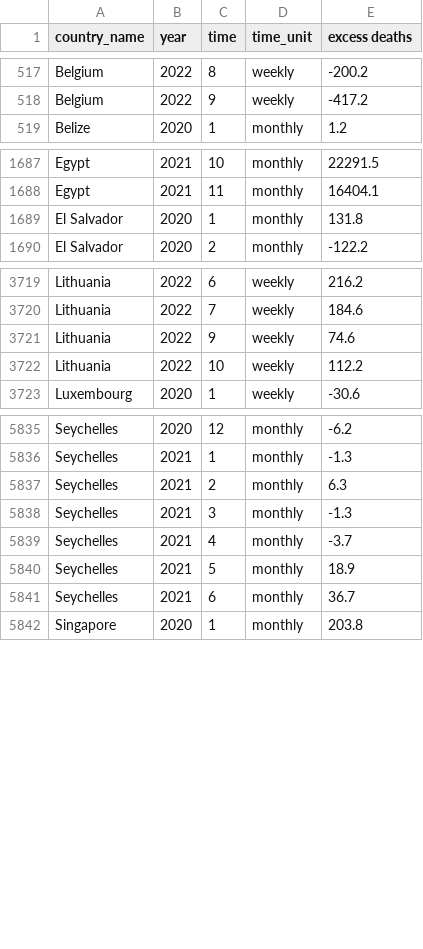
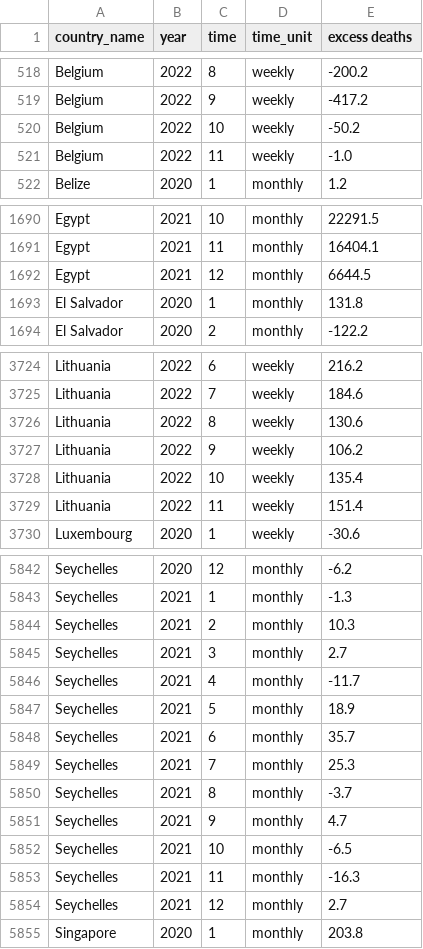
Before and after one commit to dkobak/excess-mortality, a CSV file: excess-mortality-timeseries.csv, drawn as a sheet; only a part is shown, gaps mark what is left out; the diff covers the shown part only.

Commit message:
WMD data update

```diff
--- a/excess-mortality-timeseries.csv
+++ b/excess-mortality-timeseries.csv
@@ -518,2 +519,4 @@ Belgium,2022,8,weekly,-200.2
 Belgium,2022,9,weekly,-417.2
+Belgium,2022,10,weekly,-50.2
+Belgium,2022,11,weekly,-1.0
 Belize,2020,1,monthly,1.2
@@ -1688,2 +1691,3 @@ Egypt,2021,10,monthly,22291.5
 Egypt,2021,11,monthly,16404.1
+Egypt,2021,12,monthly,6644.5
 El Salvador,2020,1,monthly,131.8
@@ -3720,4 +3725,6 @@ Lithuania,2022,6,weekly,216.2
 Lithuania,2022,7,weekly,184.6
-Lithuania,2022,9,weekly,74.6
-Lithuania,2022,10,weekly,112.2
+Lithuania,2022,8,weekly,130.6
+Lithuania,2022,9,weekly,106.2
+Lithuania,2022,10,weekly,135.4
+Lithuania,2022,11,weekly,151.4
 Luxembourg,2020,1,weekly,-30.6
@@ -5836,7 +5843,13 @@ Seychelles,2020,12,monthly,-6.2
 Seychelles,2021,1,monthly,-1.3
-Seychelles,2021,2,monthly,6.3
-Seychelles,2021,3,monthly,-1.3
-Seychelles,2021,4,monthly,-3.7
+Seychelles,2021,2,monthly,10.3
+Seychelles,2021,3,monthly,2.7
+Seychelles,2021,4,monthly,-11.7
 Seychelles,2021,5,monthly,18.9
-Seychelles,2021,6,monthly,36.7
+Seychelles,2021,6,monthly,35.7
+Seychelles,2021,7,monthly,25.3
+Seychelles,2021,8,monthly,-3.7
+Seychelles,2021,9,monthly,4.7
+Seychelles,2021,10,monthly,-6.5
+Seychelles,2021,11,monthly,-16.3
+Seychelles,2021,12,monthly,2.7
 Singapore,2020,1,monthly,203.8
```
Also changed, not shown: 3 added rows and 28 edited cells elsewhere in this file, excess-mortality.csv, 40 other files.
